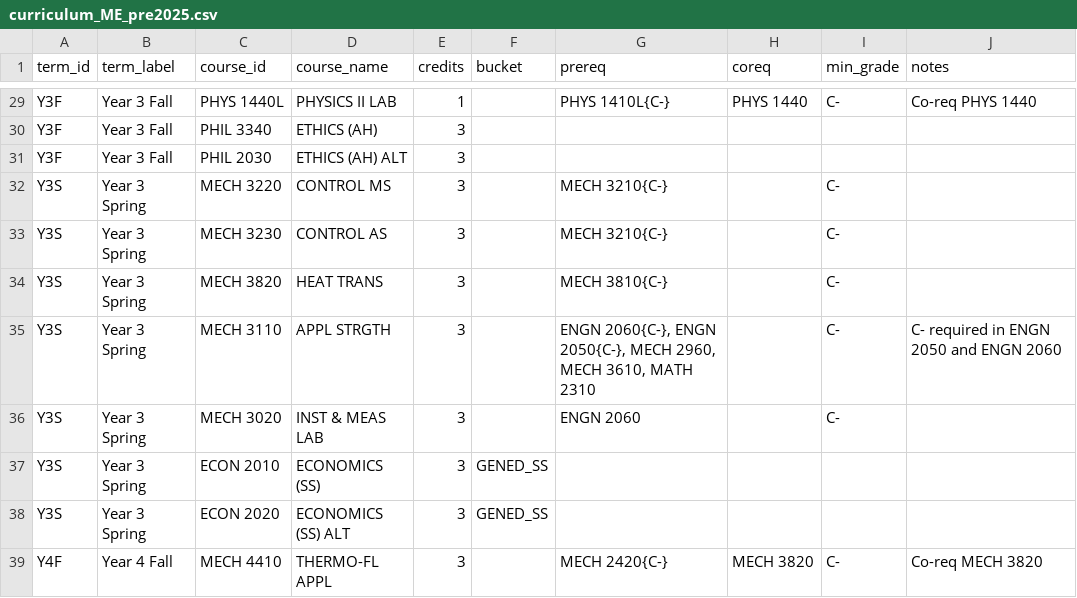
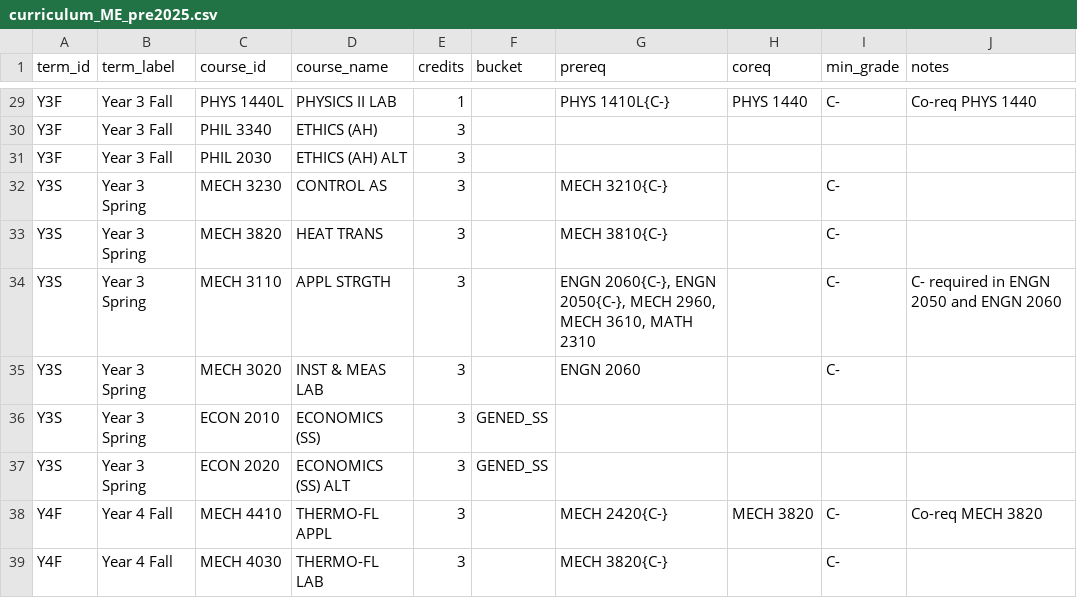
Before and after one commit to Nonspecified/AdvisingTool, a CSV file: curriculum_ME_pre2025.csv, drawn as a sheet; only a part is shown, gaps mark what is left out; the shorter side is filled out with more unchanged rows; the diff names each change by its address in the sheet, - before the commit and + after, or states it on an @@ line.

```diff
--- a/curriculum_ME_pre2025.csv
+++ b/curriculum_ME_pre2025.csv
-row 32: Y3S | Year 3 Spring | MECH 3220 | CONTROL MS | 3 |  | MECH 3210{C-} |  | C-
```
Also changed, not shown: minors/minor_NUCLEARSCIEN.csv, 3 other files.
